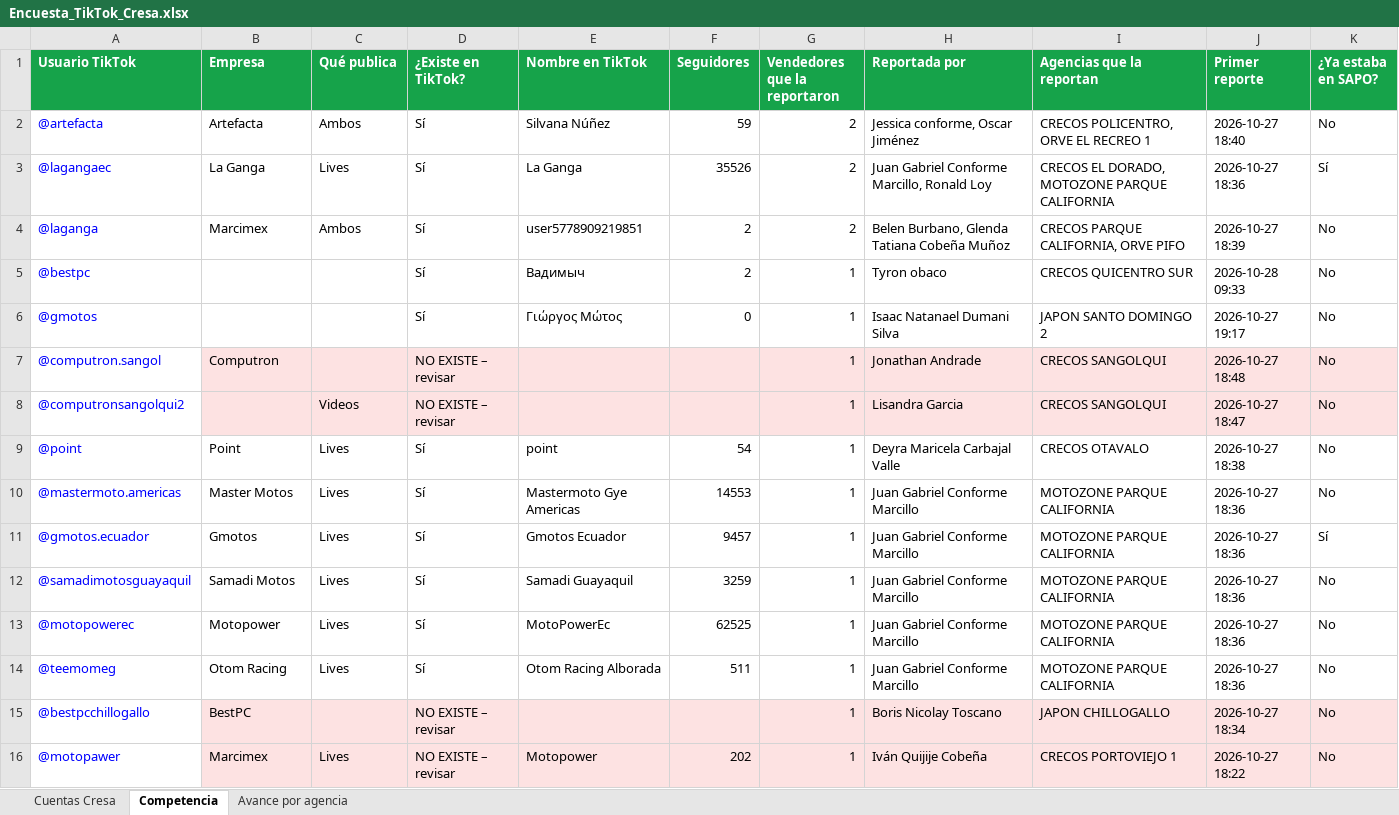
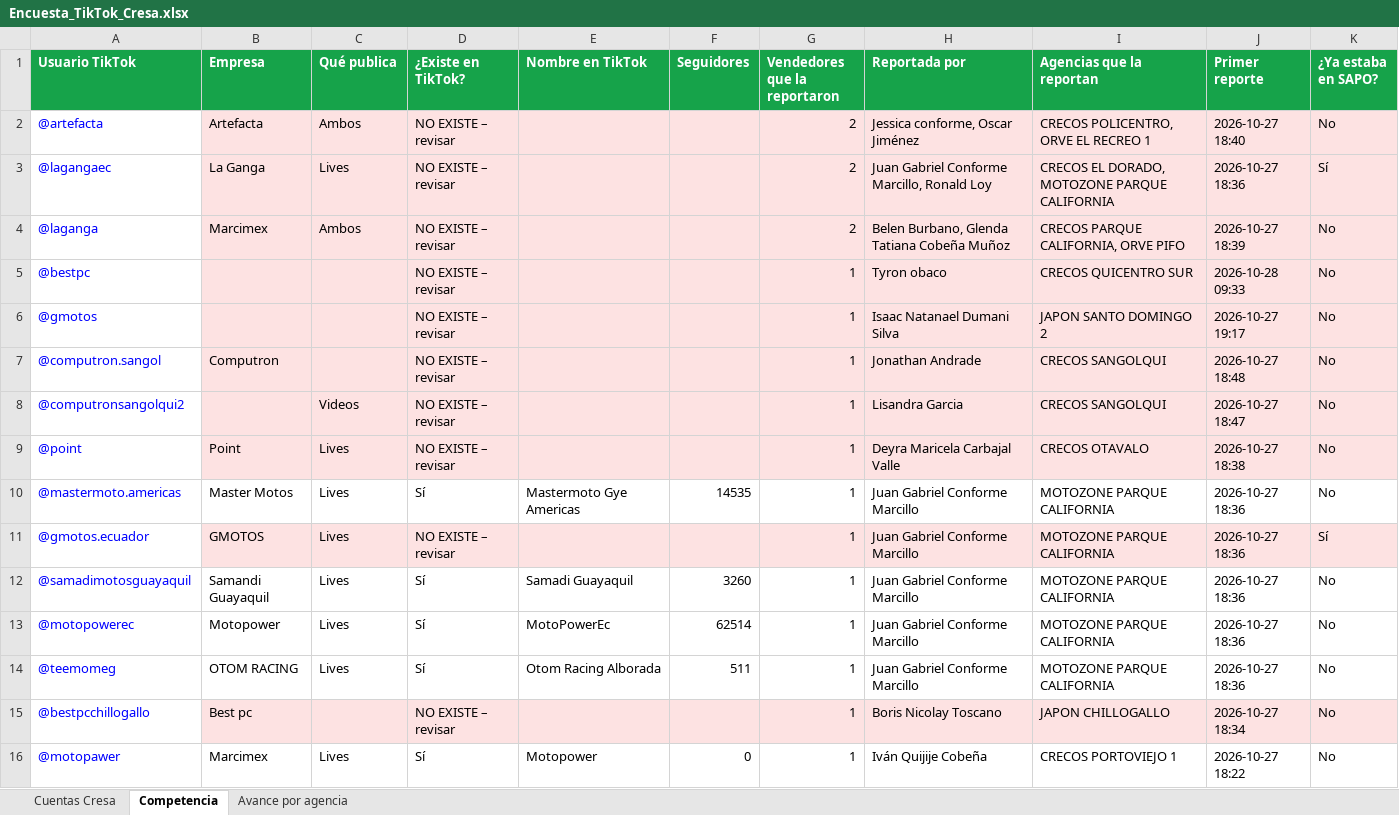
Before and after one commit to cdizquierdoc-hub/monitor-lives-tiktok, an Excel workbook: data/encuesta/Encuesta_TikTok_Cresa.xlsx, sheet Competencia, drawn as a sheet; values as stored, in another font and other column widths than the file's, no borders; the diff names each change by its address in the sheet, - before the commit and + after, or states it on an @@ line.

```diff
--- a/data/encuesta/Encuesta_TikTok_Cresa.xlsx (sheet Competencia)
+++ b/data/encuesta/Encuesta_TikTok_Cresa.xlsx (sheet Competencia)
-B2:K6 fill: none
+B2:K6 fill: #FDE2E2
-D2:D6 (¿Existe en TikTok?): Sí
+D2:D6 (¿Existe en TikTok?): NO EXISTE – revisar
-E2 (Nombre en TikTok): Silvana Núñez
+E2 (Nombre en TikTok): (empty)
-F2 (Seguidores): 59
+F2 (Seguidores): (empty)
-E3 (Nombre en TikTok): La Ganga
+E3 (Nombre en TikTok): (empty)
-F3 (Seguidores): 35526
+F3 (Seguidores): (empty)
-E4 (Nombre en TikTok): user5778909219851
+E4 (Nombre en TikTok): (empty)
-F4:F5 (Seguidores): 2
+F4:F5 (Seguidores): (empty)
-E5 (Nombre en TikTok): Вадимыч
+E5 (Nombre en TikTok): (empty)
-E6 (Nombre en TikTok): Γιώργος Μώτος
+E6 (Nombre en TikTok): (empty)
-F6 (Seguidores): 0
+F6 (Seguidores): (empty)
-B9:K9 fill: none
+B9:K9 fill: #FDE2E2
-D9 (¿Existe en TikTok?): Sí
+D9 (¿Existe en TikTok?): NO EXISTE – revisar
-E9 (Nombre en TikTok): point
+E9 (Nombre en TikTok): (empty)
-F9 (Seguidores): 54
+F9 (Seguidores): (empty)
-F10 (Seguidores): 14553
+F10 (Seguidores): 14535
-B11 (Empresa): Gmotos
+B11 (Empresa): GMOTOS
-B11:K11 fill: none
+B11:K11 fill: #FDE2E2
-D11 (¿Existe en TikTok?): Sí
+D11 (¿Existe en TikTok?): NO EXISTE – revisar
-E11 (Nombre en TikTok): Gmotos Ecuador
+E11 (Nombre en TikTok): (empty)
-F11 (Seguidores): 9457
+F11 (Seguidores): (empty)
-B12 (Empresa): Samadi Motos
+B12 (Empresa): Samandi Guayaquil
-F12 (Seguidores): 3259
+F12 (Seguidores): 3260
-F13 (Seguidores): 62525
+F13 (Seguidores): 62514
-B14 (Empresa): Otom Racing
+B14 (Empresa): OTOM RACING
-B15 (Empresa): BestPC
+B15 (Empresa): Best pc
-B16:K16 fill: #FDE2E2
+B16:K16 fill: none
-D16 (¿Existe en TikTok?): NO EXISTE – revisar
+D16 (¿Existe en TikTok?): Sí
-F16 (Seguidores): 202
+F16 (Seguidores): 0
```
Also changed, not shown: sheet Cuentas Cresa, sheet Avance por agencia, 6 other files.
